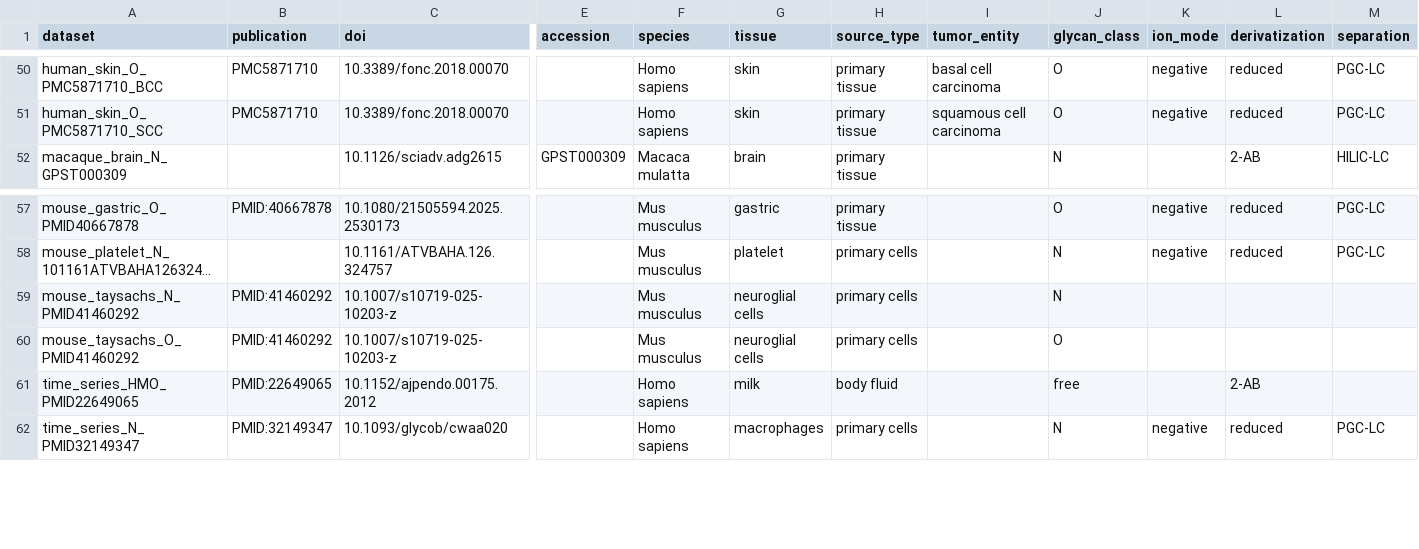
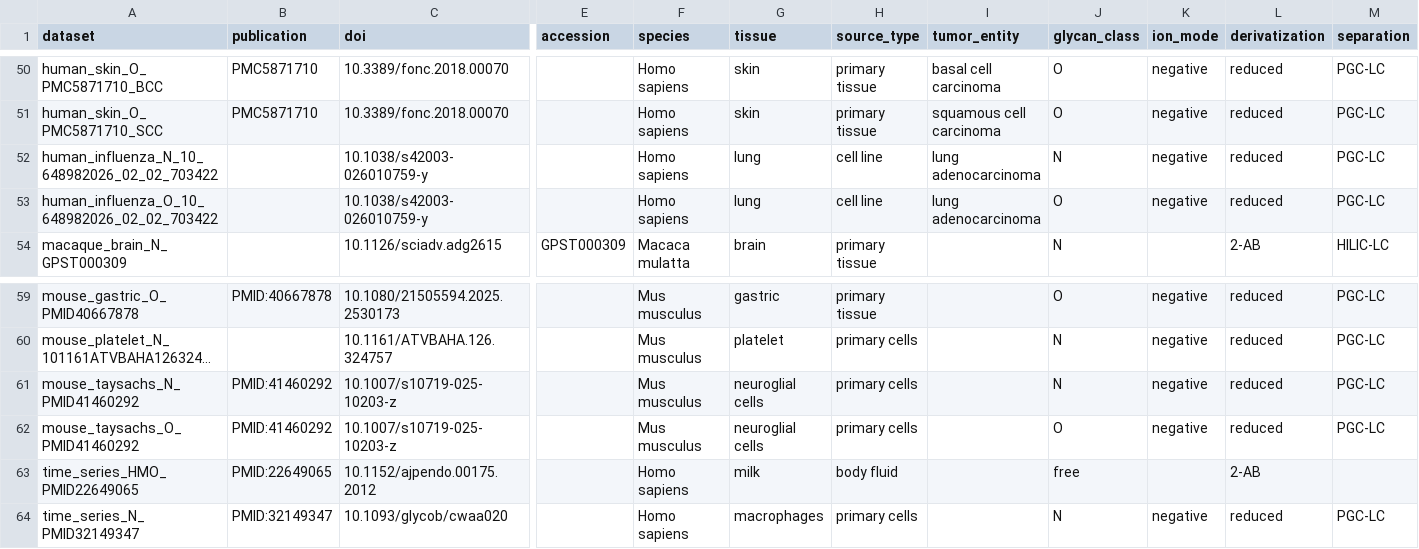
Before and after one commit to BojarLab/glycowork, a CSV file: glycowork/glycan_data/datasets/datasets_metadata.csv, drawn as a sheet; only a part is shown, gaps mark what is left out; long unchanged cells end in …; addresses are those after the commit; rows hold the shown columns only; the diff names each change by its address in the sheet, - before the commit and + after, or states it on an @@ line.

```diff
--- a/glycowork/glycan_data/datasets/datasets_metadata.csv
+++ b/glycowork/glycan_data/datasets/datasets_metadata.csv
+row 52: human_influenza_N_10_648982026_02_02_703422 |  | 10.1038/s42003-026010759-y |  | Homo sapiens | lung | cell line | lung adenocarcinoma | N | negative | reduced | PGC-LC
+row 53: human_influenza_O_10_648982026_02_02_703422 |  | 10.1038/s42003-026010759-y |  | Homo sapiens | lung | cell line | lung adenocarcinoma | O | negative | reduced | PGC-LC
-K61:K62 (ion_mode): (empty)
+K61:K62 (ion_mode): negative
-L61:L62 (derivatization): (empty)
+L61:L62 (derivatization): reduced
-M61:M62 (separation): (empty)
+M61:M62 (separation): PGC-LC
```
Also changed, not shown: glycowork/glycan_data/datasets/contrasts.csv, 6 other files.
